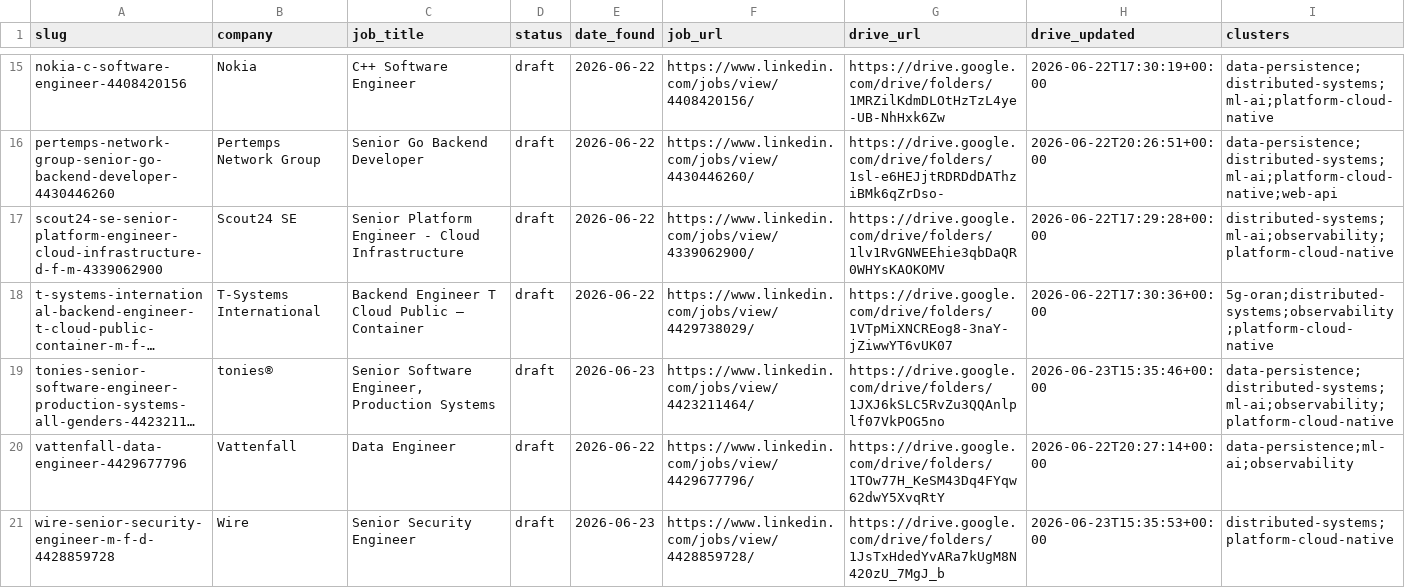
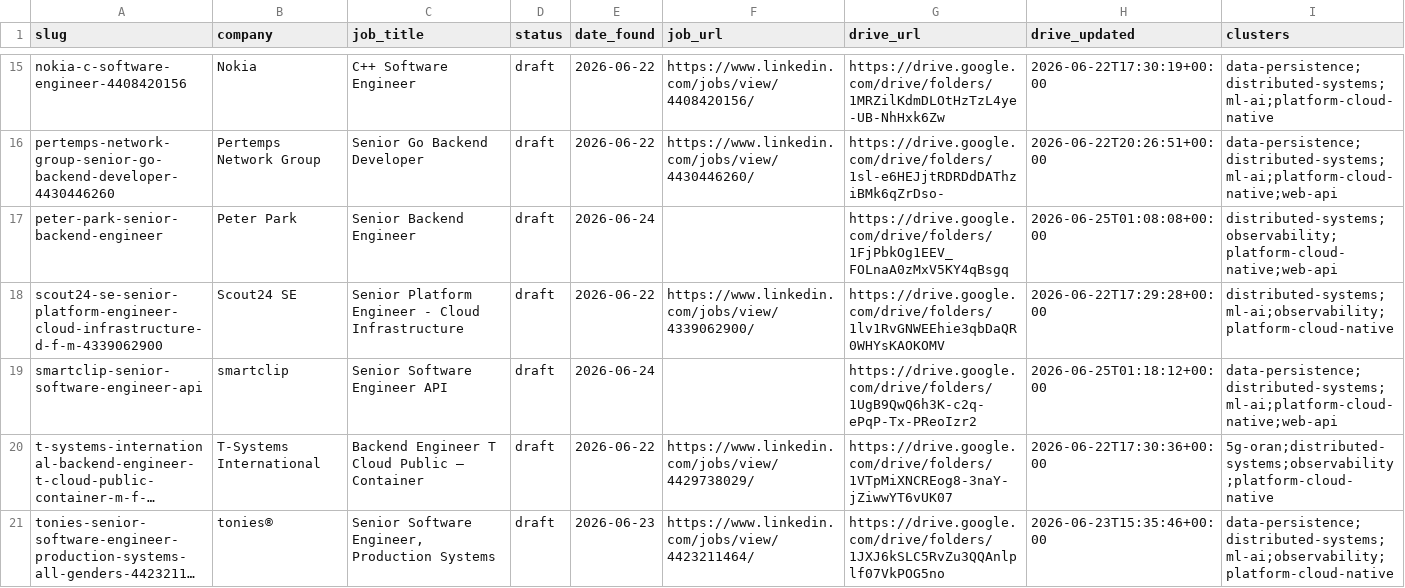
Before and after one commit to radheem/my-cv, a CSV file: applications/tracker.csv, drawn as a sheet; only a part is shown, gaps mark what is left out; the shorter side is filled out with more unchanged rows; long unchanged cells end in …; the diff names each change by its address in the sheet, - before the commit and + after, or states it on an @@ line.

Commit message:
feat(applications): add tailored applications for Peter Park and smartclip

```diff
--- a/applications/tracker.csv
+++ b/applications/tracker.csv
+row 17: peter-park-senior-backend-engineer | Peter Park | Senior Backend Engineer | draft | 2026-06-24 |  | https://drive.google.com/drive/folders/1FjPbkOg1EEV_FOLnaA0zMxV5KY4qBsgq | 2026-06-25T01:08:08+00:00 | distributed-systems;observability;platform-cloud-native;web-api
+row 19: smartclip-senior-software-engineer-api | smartclip | Senior Software Engineer API | draft | 2026-06-24 |  | https://drive.google.com/drive/folders/1UgB9QwQ6h3K-c2q-ePqP-Tx-PReoIzr2 | 2026-06-25T01:18:12+00:00 | data-persistence;distributed-systems;ml-ai;platform-cloud-native;web-api
```
Also changed, not shown: 18 other files.
